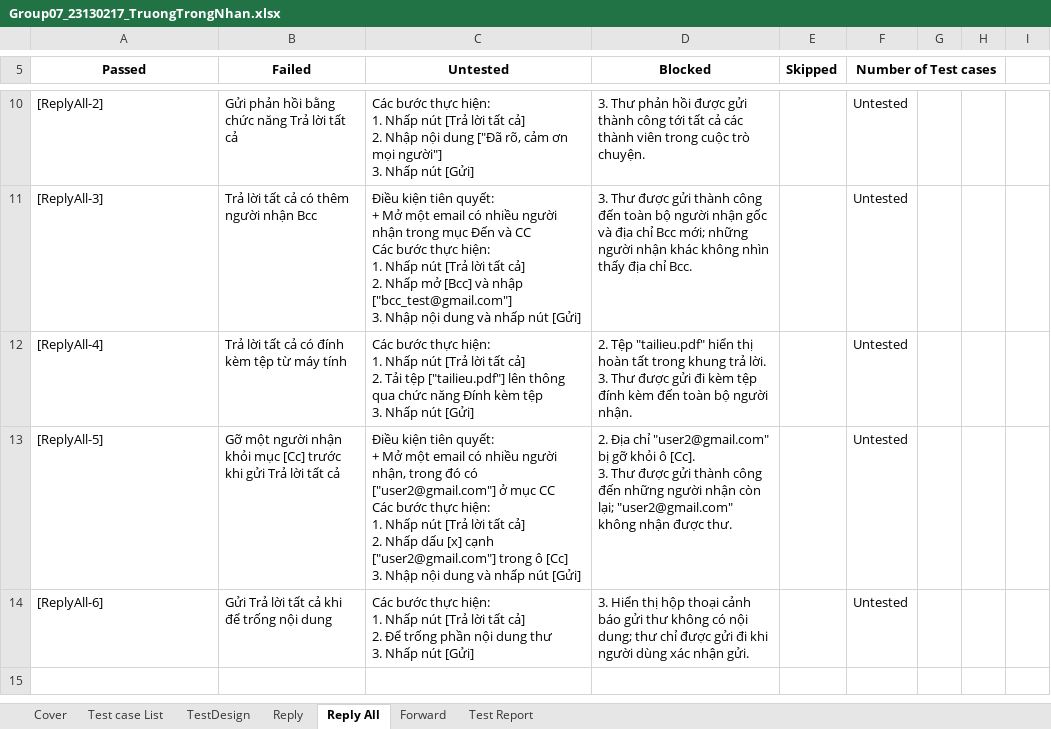
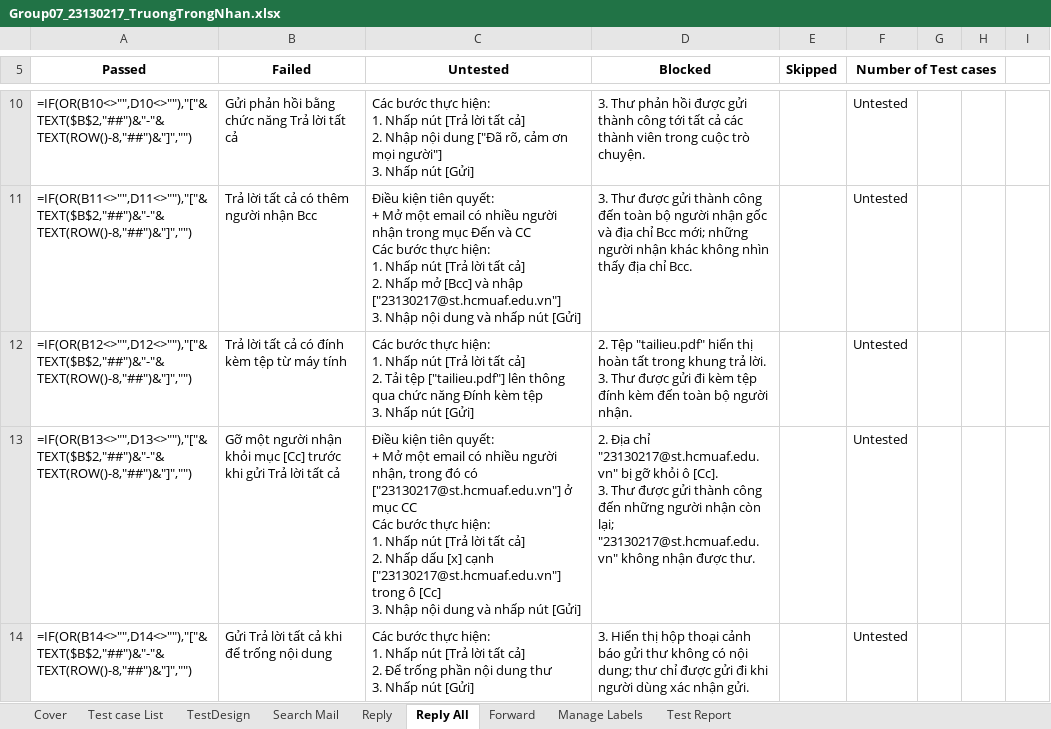
Before and after one commit to NguyenHuyBao11-05/Group07_SoftwareTesting_Gmail, an Excel workbook: individual_docs/Group07_23130217_TruongTrongNhan.xlsx, sheet Reply All, drawn as a sheet; only a part is shown, gaps mark what is left out; values as stored, in another font and other column widths than the file's, no borders; formulas without a stored value are shown as written; ↵ is a line break in a cell; the diff covers the shown part only; the diff names each change by its address in the sheet, - before the commit and + after, or states it on an @@ line.

```diff
--- a/individual_docs/Group07_23130217_TruongTrongNhan.xlsx (sheet Reply All)
+++ b/individual_docs/Group07_23130217_TruongTrongNhan.xlsx (sheet Reply All)
+sheet tab: Search Mail
+sheet tab: Manage Labels
-A10 (Passed): [ReplyAll-2]
+A10 (Passed): =IF(OR(B10<>"",D10<>""),"["&TEXT($B$2,"##")&"-"&TEXT(ROW()-8,"##")&"]","")
-A11 (Passed): [ReplyAll-3]
+A11 (Passed): =IF(OR(B11<>"",D11<>""),"["&TEXT($B$2,"##")&"-"&TEXT(ROW()-8,"##")&"]","")
-C11 (Untested): …và nhập ["bcc_test@gmail.com"] ↵ 3. Nhập…
+C11 (Untested): …và nhập ["23130217@st.hcmuaf.edu.vn"] ↵ 3. Nhập…
-A12 (Passed): [ReplyAll-4]
+A12 (Passed): =IF(OR(B12<>"",D12<>""),"["&TEXT($B$2,"##")&"-"&TEXT(ROW()-8,"##")&"]","")
-A13 (Passed): [ReplyAll-5]
+A13 (Passed): =IF(OR(B13<>"",D13<>""),"["&TEXT($B$2,"##")&"-"&TEXT(ROW()-8,"##")&"]","")
-C13 (Untested): …đó có ["user2@gmail.com"] ở mục CC ↵ Các bước thực hiện: ↵ 1. Nhấp nút [Trả lời tất cả] ↵ 2. Nhấp dấu [x] cạnh ["user2@gmail.com"] trong ô…
+C13 (Untested): …đó có ["23130217@st.hcmuaf.edu.vn"] ở mục CC ↵ Các bước thực hiện: ↵ 1. Nhấp nút [Trả lời tất cả] ↵ 2. Nhấp dấu [x] cạnh ["23130217@st.hcmuaf.edu.vn"] trong ô…
-D13 (Blocked): …Địa chỉ "user2@gmail.com" bị gỡ khỏi ô [Cc]. ↵ 3. Thư được gửi thành công đến những người nhận còn lại; "user2@gmail.com" không nhận…
+D13 (Blocked): …Địa chỉ "23130217@st.hcmuaf.edu.vn" bị gỡ khỏi ô [Cc]. ↵ 3. Thư được gửi thành công đến những người nhận còn lại; "23130217@st.hcmuaf.edu.vn" không nhận…
-A14 (Passed): [ReplyAll-6]
+A14 (Passed): =IF(OR(B14<>"",D14<>""),"["&TEXT($B$2,"##")&"-"&TEXT(ROW()-8,"##")&"]","")
```
Also changed, not shown: 1 added row, 1 removed row and 1 edited cell elsewhere in this sheet, sheet TestDesign, sheet Test Report, sheet Forward, sheet Reply, sheet Test case List, sheet Cover, 1 other file.
